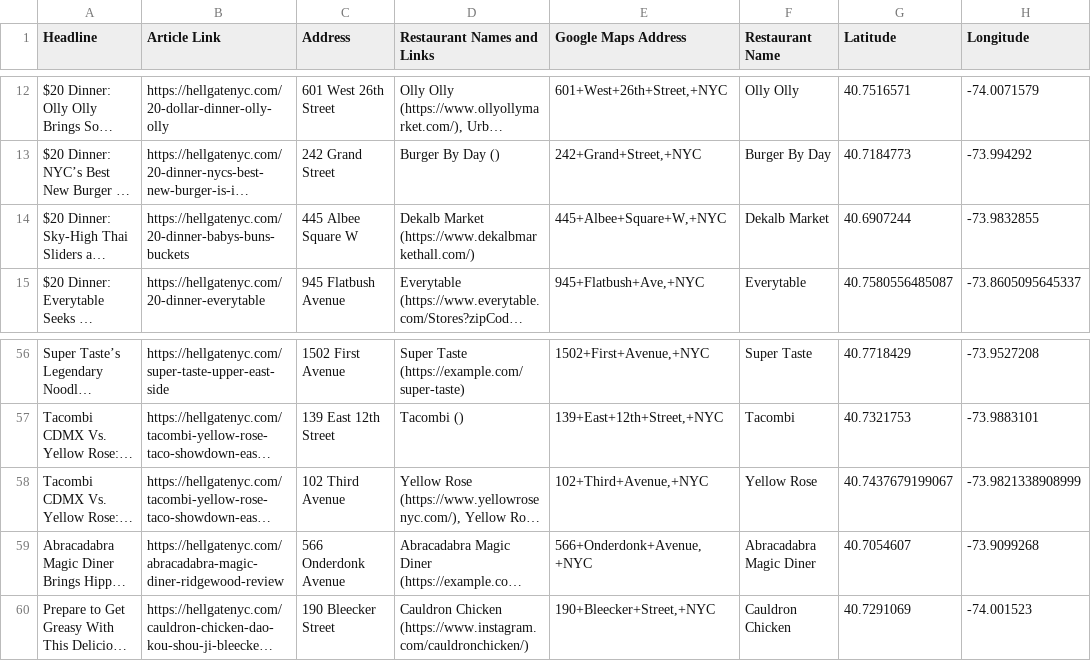
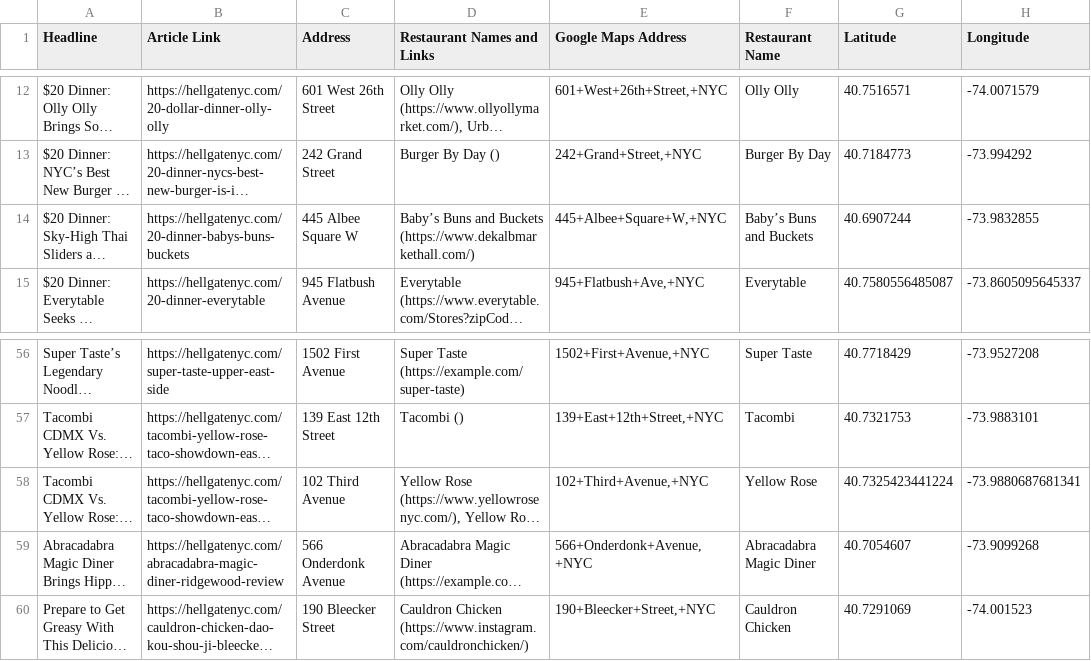
Before and after one commit to osmanrkhan/twenty_dollar_dinners_map, a CSV file: assets/restaurant_list.csv, drawn as a sheet; only a part is shown, gaps mark what is left out; long unchanged cells end in …; the diff names each change by its address in the sheet, - before the commit and + after, or states it on an @@ line.

```diff
--- a/assets/restaurant_list.csv
+++ b/assets/restaurant_list.csv
-D14 (Restaurant Names and Links): Dekalb Market (https://www.dekalbmarkethall.com/)
+D14 (Restaurant Names and Links): Baby’s Buns and Buckets (https://www.dekalbmarkethall.com/)
-F14 (Restaurant Name): Dekalb Market
+F14 (Restaurant Name): Baby’s Buns and Buckets
-G58 (Latitude): 40.7437679199067
+G58 (Latitude): 40.7325423441224
-H58 (Longitude): -73.9821338908999
+H58 (Longitude): -73.9880687681341
```
Also changed, not shown: 1 other file.
